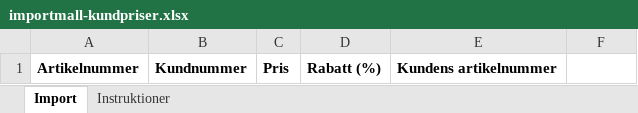
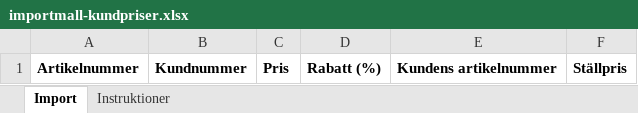
Before and after one commit to ubbe76/Nav-ERP, an Excel workbook: apps/web/public/importmallar/importmall-kundpriser.xlsx, sheet Import, drawn as a sheet; values as stored, in another font and other column widths than the file's, no borders; the diff names each change by its address in the sheet, - before the commit and + after, or states it on an @@ line.

```diff
--- a/apps/web/public/importmallar/importmall-kundpriser.xlsx (sheet Import)
+++ b/apps/web/public/importmallar/importmall-kundpriser.xlsx (sheet Import)
-F1: (empty)
+F1: Ställpris
```
Also changed, not shown: sheet Instruktioner, 34 other files.
